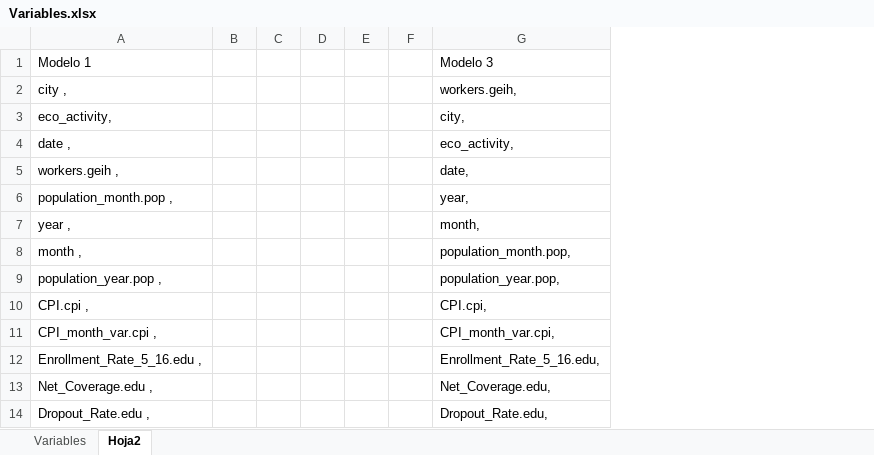
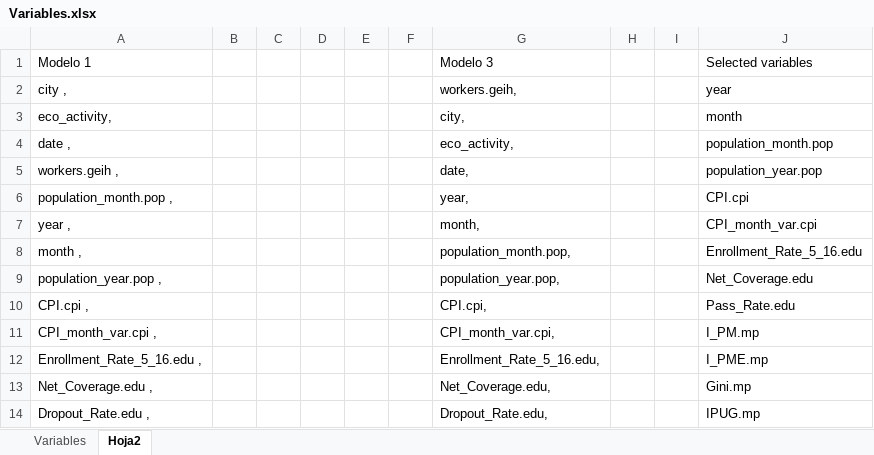
Before and after one commit to Alvaroguijarro97/Hertie_School_MDS_Master_Thesis, an Excel workbook: Datasets/Variables.xlsx, sheet Hoja2, drawn as a sheet; only a part is shown; values as stored, in another font and other column widths than the file's, no borders; the diff names each change by its address in the sheet, - before the commit and + after, or states it on an @@ line.

```diff
--- a/Datasets/Variables.xlsx (sheet Hoja2)
+++ b/Datasets/Variables.xlsx (sheet Hoja2)
+column H, empty
+column I, empty
+column J, rows 1-14: Selected variables | year | month | population_month.pop | population_year.pop | CPI.cpi | CPI_month_var.cpi | Enrollment_Rate_5_16.edu | Net_Coverage.edu | Pass_Rate.edu | I_PM.mp | I_PME.mp | Gini.mp | IPUG.mp
```
Also changed, not shown: sheet Variables, 2 other files.
